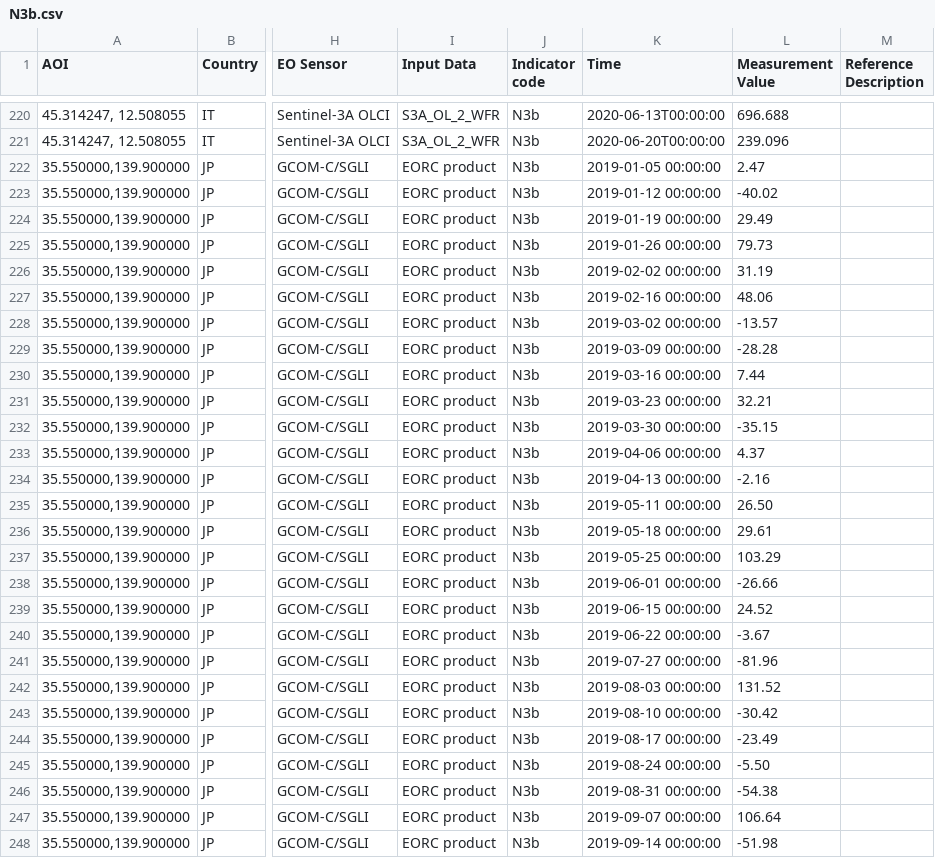
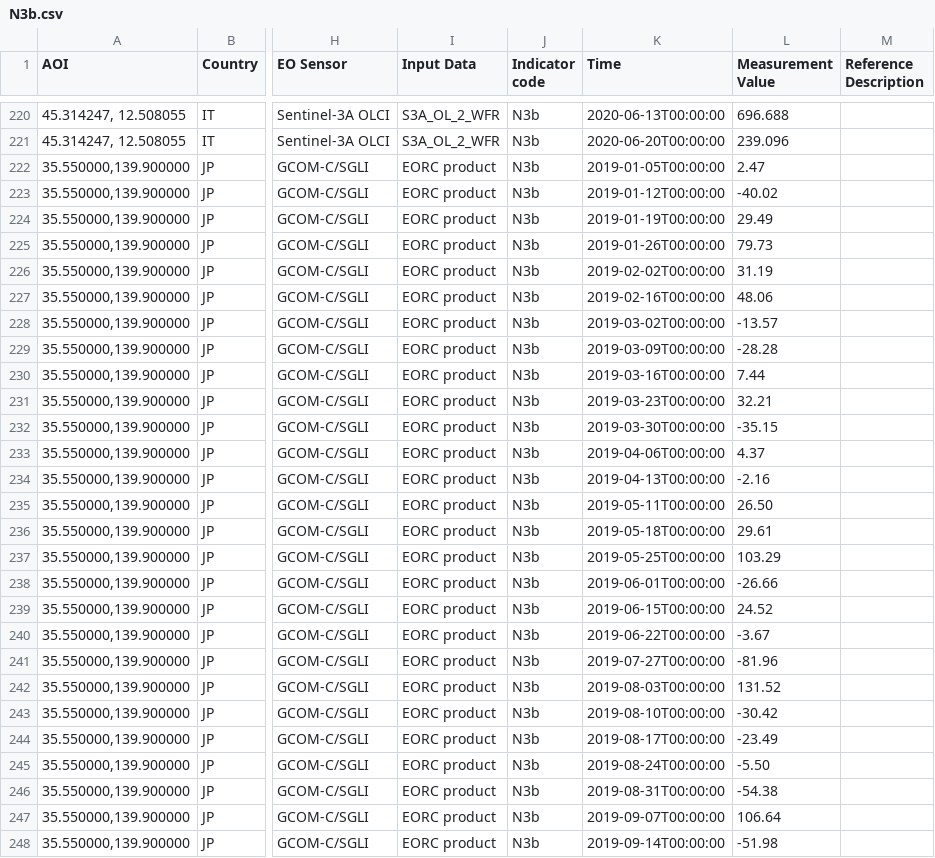
Before and after one commit to eurodatacube/eodash, a CSV file: app/public/data/trilateral/N3b.csv, drawn as a sheet; only a part is shown, gaps mark what is left out; the diff covers the shown part only; the diff names each change by its address in the sheet, - before the commit and + after, or states it on an @@ line.

Commit message:
Update N3b.csv

```diff
--- a/app/public/data/trilateral/N3b.csv
+++ b/app/public/data/trilateral/N3b.csv
-K222 (Time): 2019-01-05 00:00:00
+K222 (Time): 2019-01-05T00:00:00
-K223 (Time): 2019-01-12 00:00:00
+K223 (Time): 2019-01-12T00:00:00
-K224 (Time): 2019-01-19 00:00:00
+K224 (Time): 2019-01-19T00:00:00
-K225 (Time): 2019-01-26 00:00:00
+K225 (Time): 2019-01-26T00:00:00
-K226 (Time): 2019-02-02 00:00:00
+K226 (Time): 2019-02-02T00:00:00
-K227 (Time): 2019-02-16 00:00:00
+K227 (Time): 2019-02-16T00:00:00
-K228 (Time): 2019-03-02 00:00:00
+K228 (Time): 2019-03-02T00:00:00
-K229 (Time): 2019-03-09 00:00:00
+K229 (Time): 2019-03-09T00:00:00
-K230 (Time): 2019-03-16 00:00:00
+K230 (Time): 2019-03-16T00:00:00
-K231 (Time): 2019-03-23 00:00:00
+K231 (Time): 2019-03-23T00:00:00
-K232 (Time): 2019-03-30 00:00:00
+K232 (Time): 2019-03-30T00:00:00
-K233 (Time): 2019-04-06 00:00:00
+K233 (Time): 2019-04-06T00:00:00
-K234 (Time): 2019-04-13 00:00:00
+K234 (Time): 2019-04-13T00:00:00
-K235 (Time): 2019-05-11 00:00:00
+K235 (Time): 2019-05-11T00:00:00
-K236 (Time): 2019-05-18 00:00:00
+K236 (Time): 2019-05-18T00:00:00
-K237 (Time): 2019-05-25 00:00:00
+K237 (Time): 2019-05-25T00:00:00
-K238 (Time): 2019-06-01 00:00:00
+K238 (Time): 2019-06-01T00:00:00
-K239 (Time): 2019-06-15 00:00:00
+K239 (Time): 2019-06-15T00:00:00
-K240 (Time): 2019-06-22 00:00:00
+K240 (Time): 2019-06-22T00:00:00
-K241 (Time): 2019-07-27 00:00:00
+K241 (Time): 2019-07-27T00:00:00
-K242 (Time): 2019-08-03 00:00:00
+K242 (Time): 2019-08-03T00:00:00
-K243 (Time): 2019-08-10 00:00:00
+K243 (Time): 2019-08-10T00:00:00
-K244 (Time): 2019-08-17 00:00:00
+K244 (Time): 2019-08-17T00:00:00
-K245 (Time): 2019-08-24 00:00:00
+K245 (Time): 2019-08-24T00:00:00
-K246 (Time): 2019-08-31 00:00:00
+K246 (Time): 2019-08-31T00:00:00
-K247 (Time): 2019-09-07 00:00:00
+K247 (Time): 2019-09-07T00:00:00
-K248 (Time): 2019-09-14 00:00:00
+K248 (Time): 2019-09-14T00:00:00
```
Also changed, not shown: 30 edited cells elsewhere in this file.
